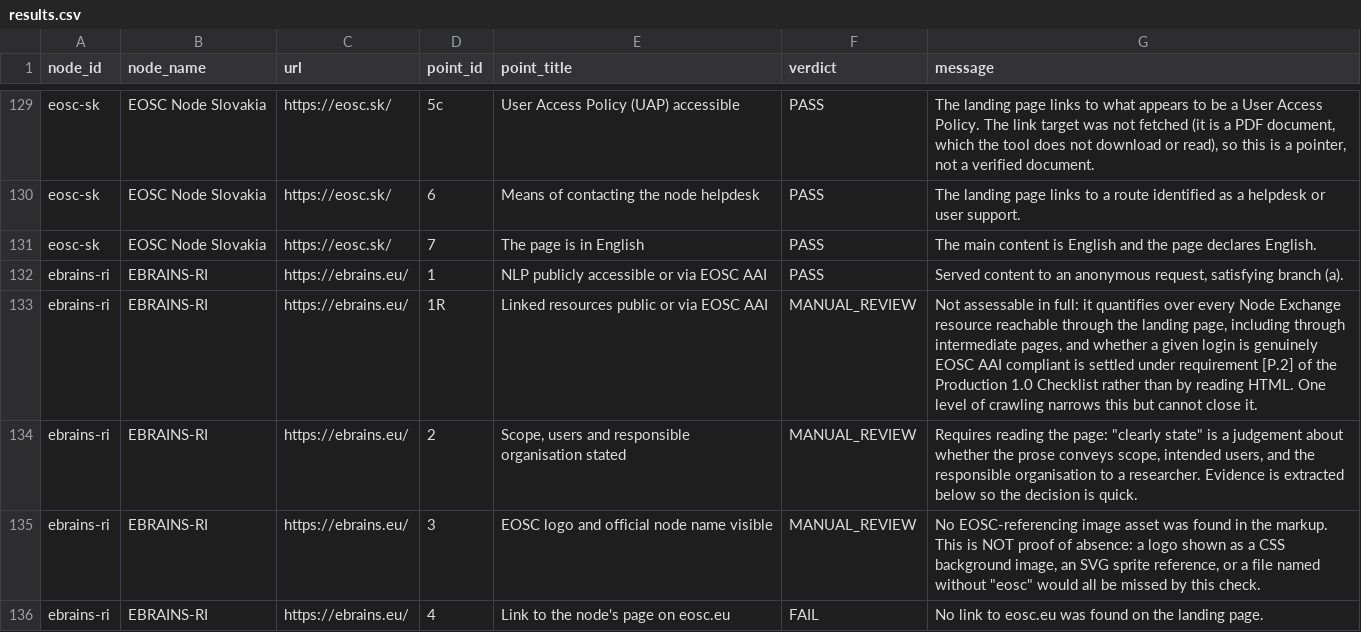
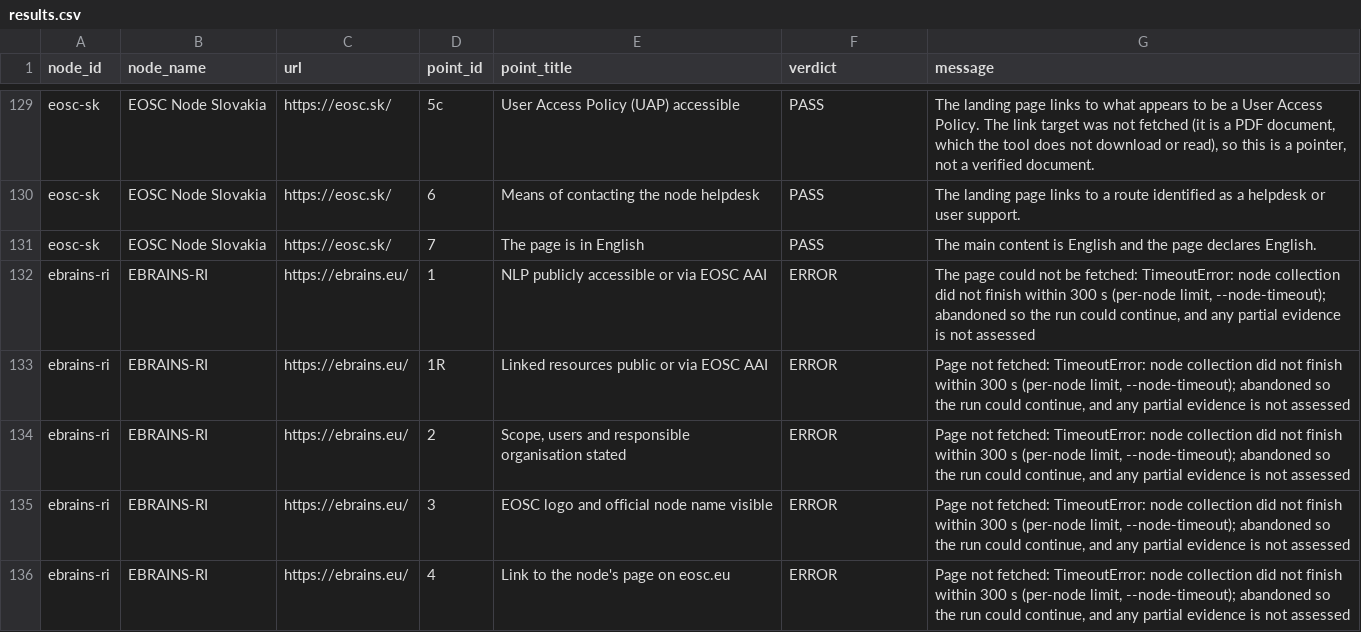
Before and after one commit to marioreale/eosc-basic-compliance, a CSV file: results/results.csv, drawn as a sheet; only a part is shown, gaps mark what is left out; the diff covers the shown part only.

Commit message:
Publish run web-35 (depth 2, 16 nodes, 76 PASS / 6 FAIL / 68 review / 10 ERROR; EBRAINS-RI timed out at the per-node limit; GÉANT answered 403 (Cloudflare)), published as is on request; names carried over from web-34 plus two new ones masked; test pinned to 9 name matches; README, guides, Word and PDF updated

```diff
--- a/results/results.csv
+++ b/results/results.csv
@@ -131,6 +131,6 @@ eosc-sk,EOSC Node Slovakia,https://eosc.sk/,6,Means of contacting the node helpd
 eosc-sk,EOSC Node Slovakia,https://eosc.sk/,7,The page is in English,PASS,The main content is English and the page declares English.
-ebrains-ri,EBRAINS-RI,https://ebrains.eu/,1,NLP publicly accessible or via EOSC AAI,PASS,"Served content to an anonymous request, satisfying branch (a)."
-ebrains-ri,EBRAINS-RI,https://ebrains.eu/,1R,Linked resources public or via EOSC AAI,MANUAL_REVIEW,"Not assessable in full: it quantifies over every Node Exchange resource reachable through the landing page, including through intermediate pages, and whether a given login is genuinely EOSC AAI compliant is settled under requirement [P.2] of the Production 1.0 Checklist rather than by reading HTML. One level of crawling narrows this but cannot close it."
-ebrains-ri,EBRAINS-RI,https://ebrains.eu/,2,"Scope, users and responsible organisation stated",MANUAL_REVIEW,"Requires reading the page: ""clearly state"" is a judgement about whether the prose conveys scope, intended users, and the responsible organisation to a researcher. Evidence is extracted below so the decision is quick."
-ebrains-ri,EBRAINS-RI,https://ebrains.eu/,3,EOSC logo and official node name visible,MANUAL_REVIEW,"No EOSC-referencing image asset was found in the markup. This is NOT proof of absence: a logo shown as a CSS background image, an SVG sprite reference, or a file named without ""eosc"" would all be missed by this check."
-ebrains-ri,EBRAINS-RI,https://ebrains.eu/,4,Link to the node's page on eosc.eu,FAIL,No link to eosc.eu was found on the landing page.
+ebrains-ri,EBRAINS-RI,https://ebrains.eu/,1,NLP publicly accessible or via EOSC AAI,ERROR,"The page could not be fetched: TimeoutError: node collection did not finish within 300 s (per-node limit, --node-timeout); abandoned so the run could continue, and any partial evidence is not assessed"
+ebrains-ri,EBRAINS-RI,https://ebrains.eu/,1R,Linked resources public or via EOSC AAI,ERROR,"Page not fetched: TimeoutError: node collection did not finish within 300 s (per-node limit, --node-timeout); abandoned so the run could continue, and any partial evidence is not assessed"
+ebrains-ri,EBRAINS-RI,https://ebrains.eu/,2,"Scope, users and responsible organisation stated",ERROR,"Page not fetched: TimeoutError: node collection did not finish within 300 s (per-node limit, --node-timeout); abandoned so the run could continue, and any partial evidence is not assessed"
+ebrains-ri,EBRAINS-RI,https://ebrains.eu/,3,EOSC logo and official node name visible,ERROR,"Page not fetched: TimeoutError: node collection did not finish within 300 s (per-node limit, --node-timeout); abandoned so the run could continue, and any partial evidence is not assessed"
+ebrains-ri,EBRAINS-RI,https://ebrains.eu/,4,Link to the node's page on eosc.eu,ERROR,"Page not fetched: TimeoutError: node collection did not finish within 300 s (per-node limit, --node-timeout); abandoned so the run could continue, and any partial evidence is not assessed"
```
Also changed, not shown: 20 edited cells elsewhere in this file, 35 other files.
